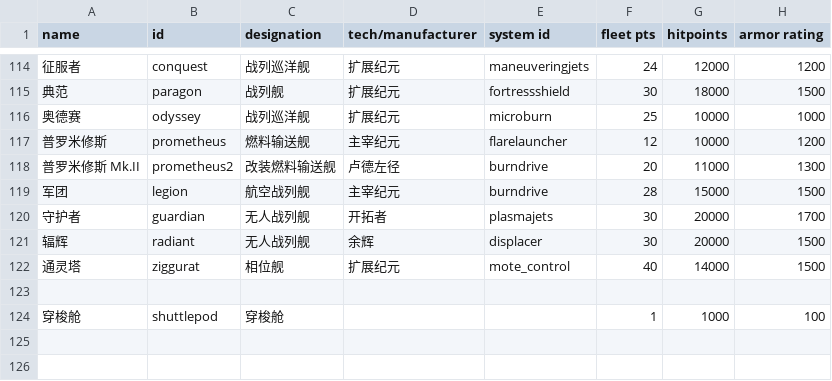
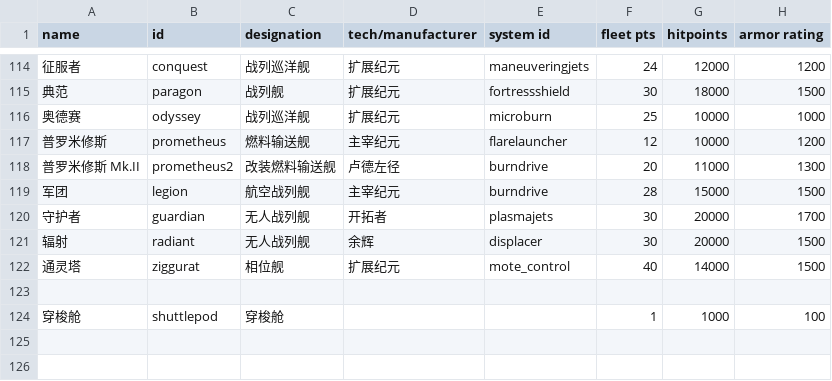
Before and after one commit to TruthOriginem/Starsector-0951-Localization, a CSV file: localization/data/hulls/ship_data.csv, drawn as a sheet; only a part is shown, gaps mark what is left out; the diff names each change by its address in the sheet, - before the commit and + after, or states it on an @@ line.

Commit message:
hull name change

```diff
--- a/localization/data/hulls/ship_data.csv
+++ b/localization/data/hulls/ship_data.csv
-A121 (name): 辐辉
+A121 (name): 辐射
```
